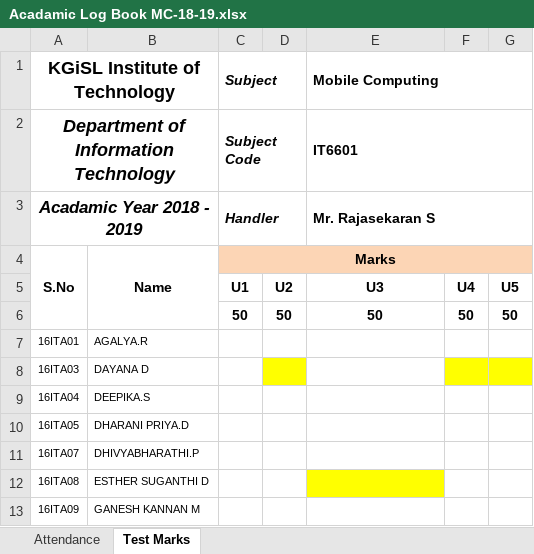
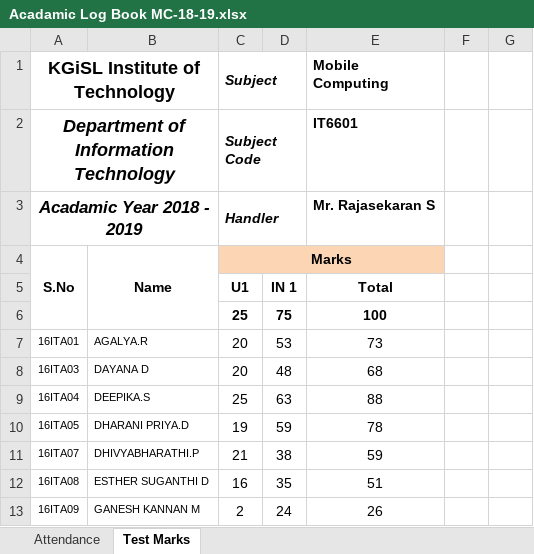
Before and after one commit to rajasekaran36/IT6601-Mobile-Computing, an Excel workbook: Acadamic Log Book MC-18-19.xlsx, sheet Test Marks, drawn as a sheet; only a part is shown; values as stored, in another font and other column widths than the file's, no borders; conditional formats not drawn; removed rows and columns are numbered as before the commit, all else as after; the diff covers the shown part only; the diff names each change by its address in the sheet, - before the commit and + after, or states it on an @@ line.

Commit message:
Last Update 05-02-2019 17:48:09.36

```diff
--- a/Acadamic Log Book MC-18-19.xlsx (sheet Test Marks)
+++ b/Acadamic Log Book MC-18-19.xlsx (sheet Test Marks)
-E1:G1 merged
-E2:G2 merged
-E3:G3 merged
-C4:G4 merged
+C4:E4 merged
-F4:G4 fill: #FCD5B5
+F4:G4 fill: none
-row 5:  |  | U1 | U2 | U3 | U4 | U5
-row 6:  |  | 50 | 50 | 50 | 50 | 50
+row 5:  |  | U1 | IN 1 | Total
+row 6:  |  | 25 | 75 | 100
-C7:C8 (Subject): (empty)
+C7:C8 (Subject): 20
-D7: (empty)
+D7: 53
-E7 (Mobile Computing): (empty)
+E7 (Mobile Computing): 73
-D8: (empty)
+D8: 48
-D8 fill: #FFFF00
+D8 fill: none
-E8 (Mobile Computing): (empty)
+E8 (Mobile Computing): 68
-F8:G8 fill: #FFFF00
+F8:G8 fill: none
-C9 (Subject): (empty)
+C9 (Subject): 25
-D9: (empty)
+D9: 63
-E9 (Mobile Computing): (empty)
+E9 (Mobile Computing): 88
-C10 (Subject): (empty)
+C10 (Subject): 19
-D10: (empty)
+D10: 59
-E10 (Mobile Computing): (empty)
+E10 (Mobile Computing): 78
-C11 (Subject): (empty)
+C11 (Subject): 21
-D11: (empty)
+D11: 38
-E11 (Mobile Computing): (empty)
+E11 (Mobile Computing): 59
-C12 (Subject): (empty)
+C12 (Subject): 16
-D12: (empty)
+D12: 35
-E12 (Mobile Computing): (empty)
+E12 (Mobile Computing): 51
-E12 fill: #FFFF00
+E12 fill: none
-C13 (Subject): (empty)
+C13 (Subject): 2
-D13: (empty)
+D13: 24
-E13 (Mobile Computing): (empty)
+E13 (Mobile Computing): 26
```
Also changed, not shown: 106 edited cells and cell formats elsewhere in this sheet.
